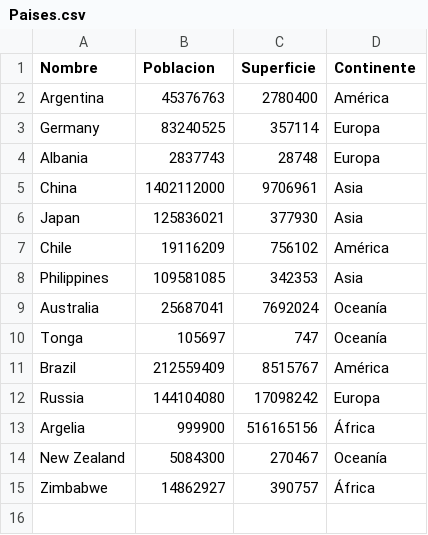
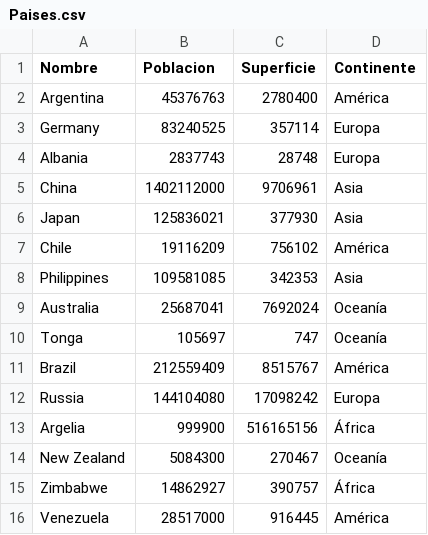
Before and after one commit to EzequielMenendez/PracticoIntegrador-Menendez-Barretto-Moron, a CSV file: Paises.csv, drawn as a sheet.

```diff
--- a/Paises.csv
+++ b/Paises.csv
@@ -15 +15,2 @@ New Zealand,5084300,270467,Oceanía
 Zimbabwe,14862927,390757,África
+Venezuela,28517000,916445,América
```
Also changed, not shown: 14 other files.
